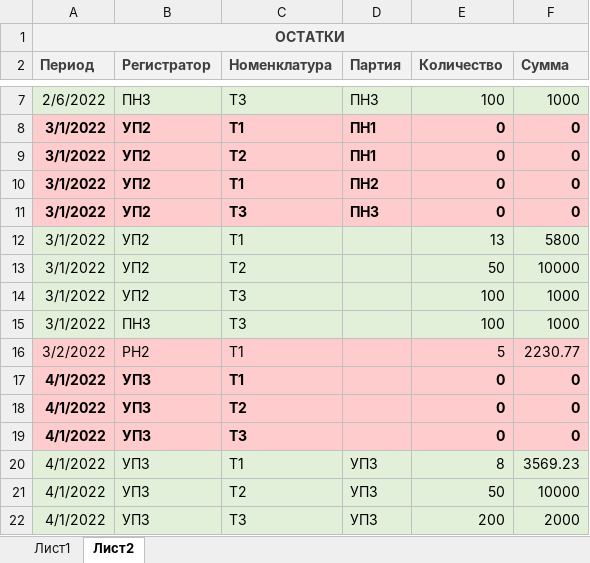
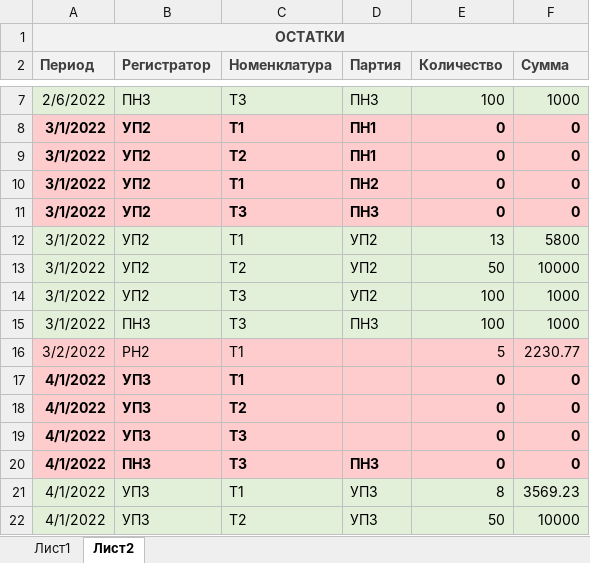
Before and after one commit to Aelih/1c_specialist, an Excel workbook: Ticket3/ОУ_3.xlsx, sheet Лист2, drawn as a sheet; only a part is shown, gaps mark what is left out; the shorter side is filled out with more unchanged rows; values as stored, in another font and other column widths than the file's, no borders; the diff names each change by its address in the sheet, - before the commit and + after, or states it on an @@ line.

Commit message:
Исправил ошибки в таблице остатков

```diff
--- a/Ticket3/ОУ_3.xlsx (sheet Лист2)
+++ b/Ticket3/ОУ_3.xlsx (sheet Лист2)
-D12:D14 (Партия): (empty)
+D12:D14 (Партия): УП2
-D15 (Партия): (empty)
+D15 (Партия): ПН3
+row 20: 4/1/2022 | ПН3 | Т3 | ПН3 | 0 | 0
```
